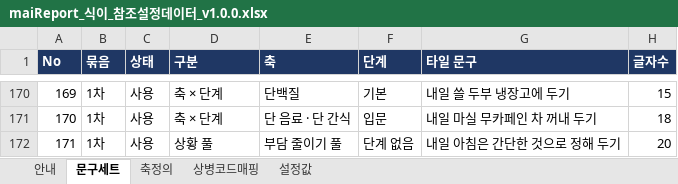
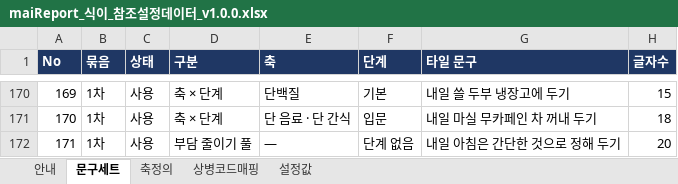
Before and after one commit to srleeinkorea/Project_maiReport, an Excel workbook: outputs/mai-report-policy/maiReport_식이_참조설정데이터_v1.0.0.xlsx, sheet 문구세트, drawn as a sheet; only a part is shown, gaps mark what is left out; values as stored, in another font and other column widths than the file's, no borders; conditional formats not drawn; the diff names each change by its address in the sheet, - before the commit and + after, or states it on an @@ line.

```diff
--- a/outputs/mai-report-policy/maiReport_식이_참조설정데이터_v1.0.0.xlsx (sheet 문구세트)
+++ b/outputs/mai-report-policy/maiReport_식이_참조설정데이터_v1.0.0.xlsx (sheet 문구세트)
-D172 (구분): 상황 풀
+D172 (구분): 부담 줄이기 풀
-E172 (축): 부담 줄이기 풀
+E172 (축): —
```
Also changed, not shown: sheet 안내, sheet 설정값.
